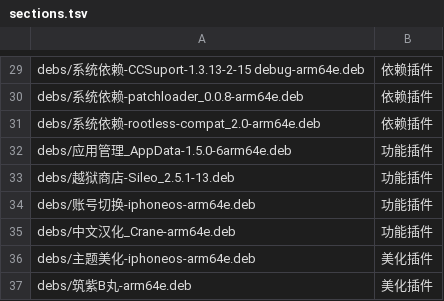
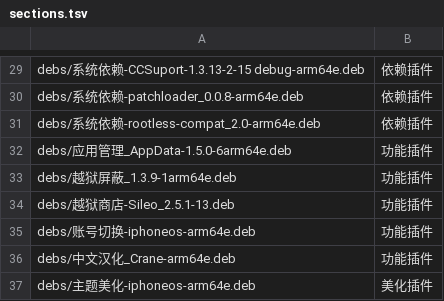
Before and after one commit to 154328106/repo, a TSV file: config/sections.tsv, drawn as a sheet; only a part is shown, gaps mark what is left out; the shorter side is filled out with more unchanged rows; the diff names each change by its address in the sheet, - before the commit and + after, or states it on an @@ line.

Commit message:
Add 越狱屏蔽_1.3.9-1arm64e

```diff
--- a/config/sections.tsv
+++ b/config/sections.tsv
+row 33: debs/越狱屏蔽_1.3.9-1arm64e.deb | 功能插件
```
Also changed, not shown: 1 other file.
